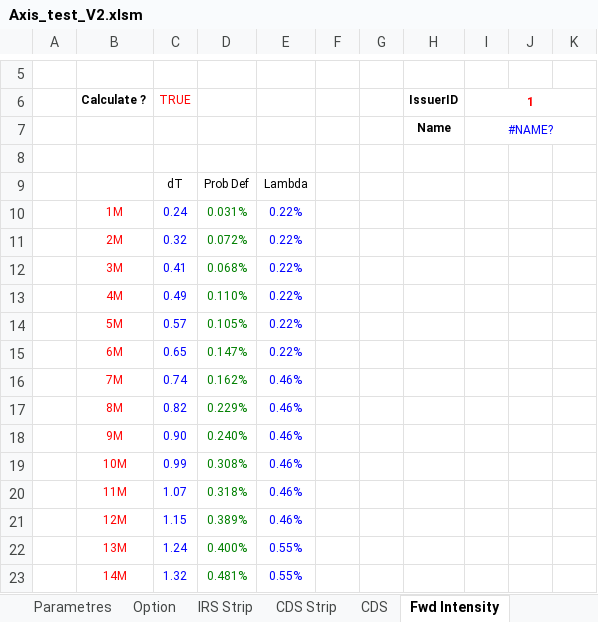
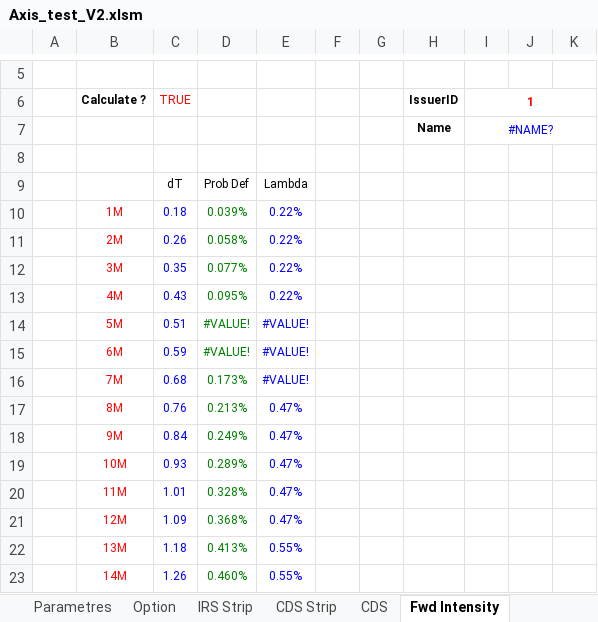
Before and after one commit to mbaAxis/Valo, an Excel workbook: common/Axis_test_V2.xlsm, sheet Fwd Intensity, drawn as a sheet; only a part is shown, gaps mark what is left out; values as stored, in another font and other column widths than the file's, no borders; charts and pictures not drawn; the diff covers the shown part only; the diff names each change by its address in the sheet, - before the commit and + after, or states it on an @@ line.

```diff
--- a/common/Axis_test_V2.xlsm (sheet Fwd Intensity)
+++ b/common/Axis_test_V2.xlsm (sheet Fwd Intensity)
-C10: 0.24
+C10: 0.18
-D10: 0.031%
+D10: 0.039%
-C11: 0.32
+C11: 0.26
-D11: 0.072%
+D11: 0.058%
-C12: 0.41
+C12: 0.35
-D12: 0.068%
+D12: 0.077%
-C13: 0.49
+C13: 0.43
-D13: 0.110%
+D13: 0.095%
-C14: 0.57
+C14: 0.51
-D14: 0.105%
+D14: #VALUE!
-E14:E15: 0.22%
+E14:E15: #VALUE!
-C15: 0.65
+C15: 0.59
-D15: 0.147%
+D15: #VALUE!
-C16: 0.74
+C16: 0.68
-D16: 0.162%
+D16: 0.173%
-E16: 0.46%
+E16: #VALUE!
-C17: 0.82
+C17: 0.76
-D17: 0.229%
+D17: 0.213%
-E17:E21: 0.46%
+E17:E21: 0.47%
-C18: 0.90
+C18: 0.84
-D18: 0.240%
+D18: 0.249%
-C19: 0.99
+C19: 0.93
-D19: 0.308%
+D19: 0.289%
-C20: 1.07
+C20: 1.01
-D20: 0.318%
+D20: 0.328%
-C21: 1.15
+C21: 1.09
-D21: 0.389%
+D21: 0.368%
-C22: 1.24
+C22: 1.18
-D22: 0.400%
+D22: 0.413%
-C23: 1.32
+C23: 1.26
-D23: 0.481%
+D23: 0.460%
```
Also changed, not shown: 1 added row, 1 removed row and 290 edited cells elsewhere in this sheet, sheet CDS Strip, sheet CDS, sheet IRS Strip, sheet Parametres, formulas that keep their value, charts or pictures.
